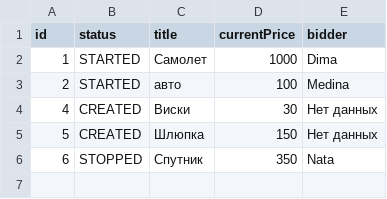
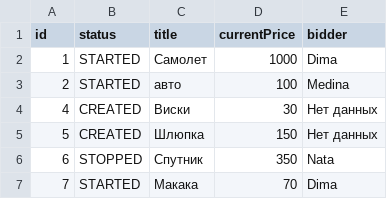
Before and after one commit to DmitriiGienko/EasyAuction, a CSV file: LotsInfo.csv, drawn as a sheet; the diff names each change by its address in the sheet, - before the commit and + after, or states it on an @@ line.

```diff
--- a/LotsInfo.csv
+++ b/LotsInfo.csv
+row 7: 7 | STARTED | Макака | 70 | Dima
```
Also changed, not shown: 10 other files.
